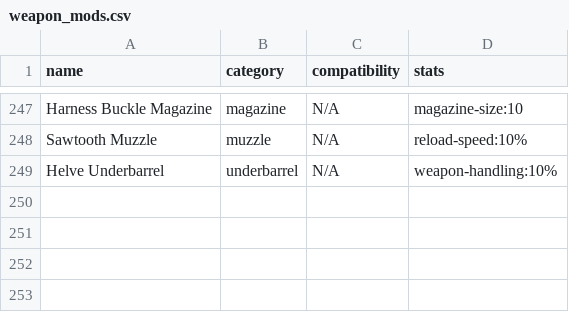
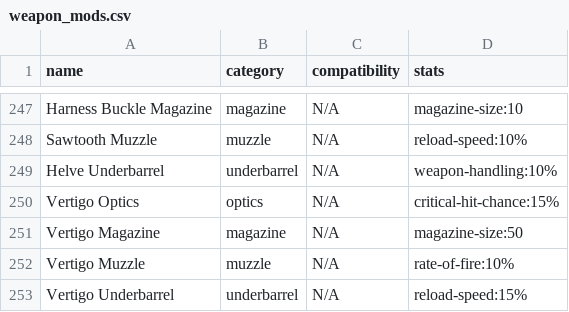
Before and after one commit to div2hub/game-data, a CSV file: weapons/weapon_mods.csv, drawn as a sheet; only a part is shown, gaps mark what is left out.

```diff
--- a/weapons/weapon_mods.csv
+++ b/weapons/weapon_mods.csv
@@ -249 +249,5 @@ Sawtooth Muzzle,muzzle,N/A,reload-speed:10%
 Helve Underbarrel,underbarrel,N/A,weapon-handling:10%
+Vertigo Optics,optics,N/A,critical-hit-chance:15%
+Vertigo Magazine,magazine,N/A,magazine-size:50
+Vertigo Muzzle,muzzle,N/A,rate-of-fire:10%
+Vertigo Underbarrel,underbarrel,N/A,reload-speed:15%
```
Also changed, not shown: gear/gear_talents.csv, weapons/lmgs.csv, 1 other file.
